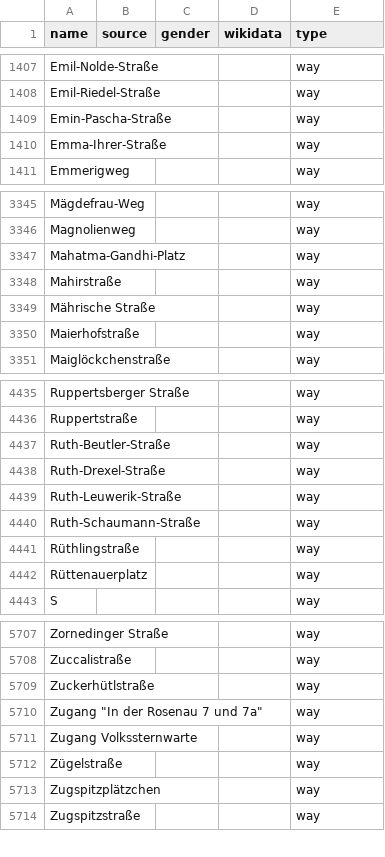
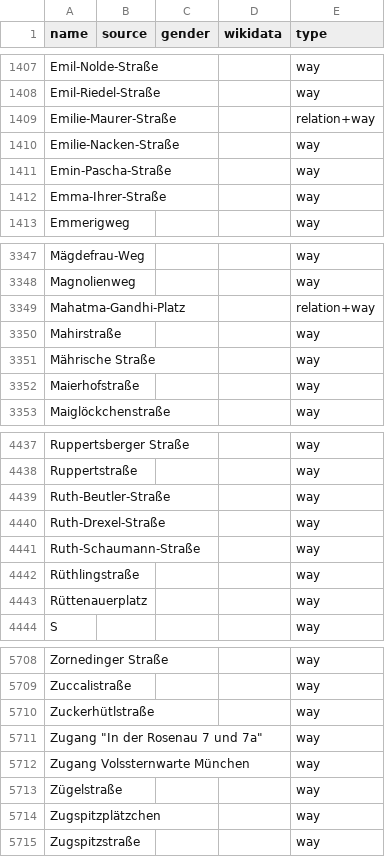
Before and after one commit to EqualStreetNames/equalstreetnames-munich, a CSV file: data/other.csv, drawn as a sheet; only a part is shown, gaps mark what is left out.

```diff
--- a/data/other.csv
+++ b/data/other.csv
@@ -1408,2 +1408,4 @@ Emil-Nolde-Straße,,,,way
 Emil-Riedel-Straße,,,,way
+Emilie-Maurer-Straße,,,,relation+way
+Emilie-Nacken-Straße,,,,way
 Emin-Pascha-Straße,,,,way
@@ -3346,3 +3348,3 @@ Mägdefrau-Weg,,,,way
 Magnolienweg,,,,way
-Mahatma-Gandhi-Platz,,,,way
+Mahatma-Gandhi-Platz,,,,relation+way
 Mahirstraße,,,,way
@@ -4438,3 +4440,2 @@ Ruth-Beutler-Straße,,,,way
 Ruth-Drexel-Straße,,,,way
-Ruth-Leuwerik-Straße,,,,way
 Ruth-Schaumann-Straße,,,,way
@@ -5710,3 +5711,3 @@ Zuckerhütlstraße,,,,way
 "Zugang ""In der Rosenau 7 und 7a""",,,,way
-"Zugang Volkssternwarte",,,,way
+"Zugang Volssternwarte München",,,,way
 Zügelstraße,,,,way
```
Also changed, not shown: data/gender.csv, 3 other files.
